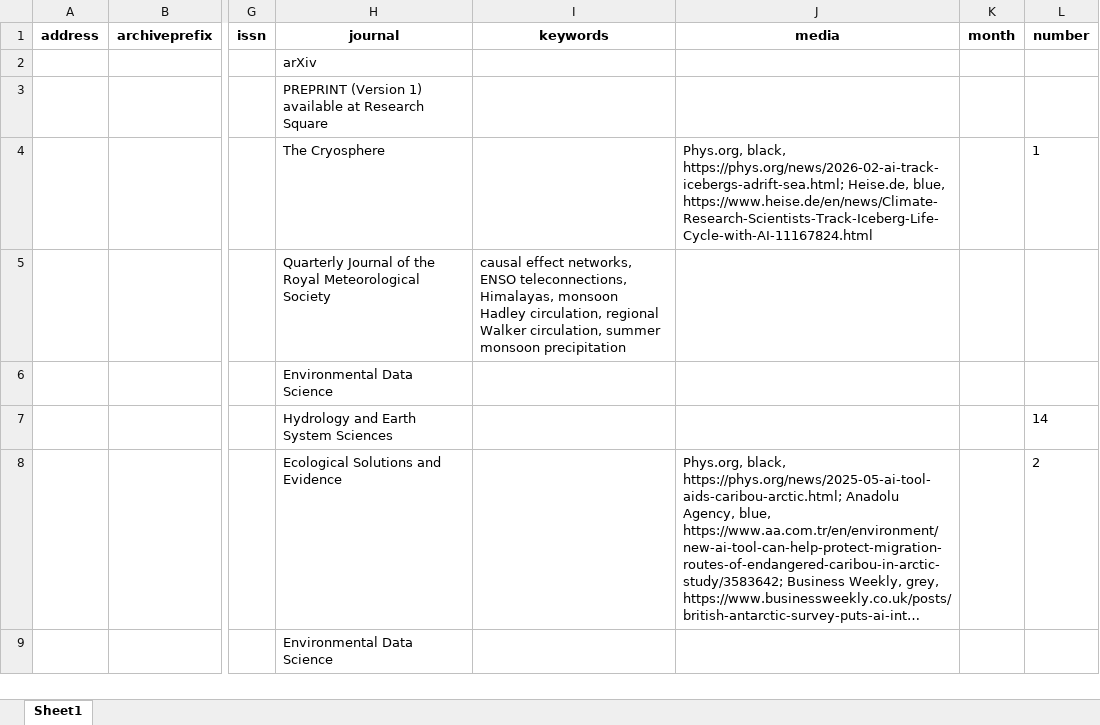
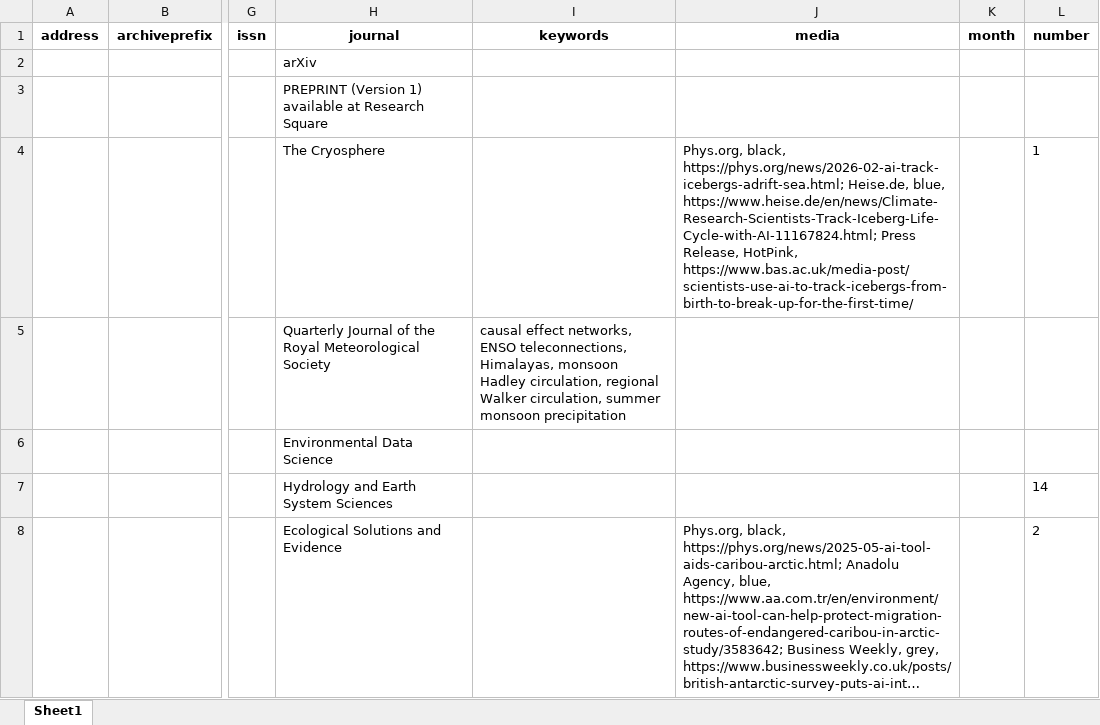
Before and after one commit to scotthosking/bib2html, an Excel workbook: publications.xlsx, sheet Sheet1, drawn as a sheet; only a part is shown, gaps mark what is left out; the shorter side is filled out with more unchanged rows; long unchanged cells end in …; values as stored, in another font and other column widths than the file's, no borders; the diff names each change by its address in the sheet, - before the commit and + after, or states it on an @@ line.

```diff
--- a/publications.xlsx (sheet Sheet1)
+++ b/publications.xlsx (sheet Sheet1)
-J4 (media): …Heise.de, blue, https://www.heise.de/en/news/Climate-Research-Scientists-Track-Iceberg-Life-Cycle-with-AI-11167824.html
+J4 (media): …Heise.de, blue, https://www.heise.de/en/news/Climate-Research-Scientists-Track-Iceberg-Life-Cycle-with-AI-11167824.html; Press Release, HotPink, https://www.bas.ac.uk/media-post/scientists-use-ai-to-track-icebergs-from-birth-to-break-up-for-the-first-time/
```
Also changed, not shown: 3 other files.
